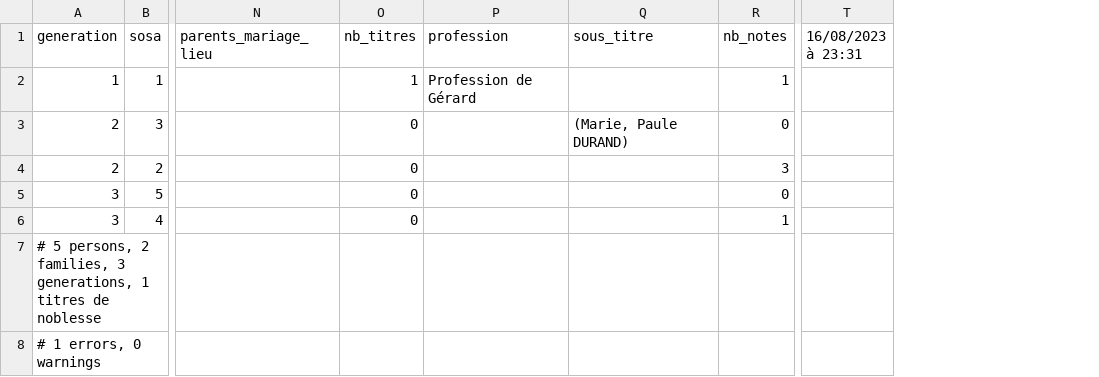
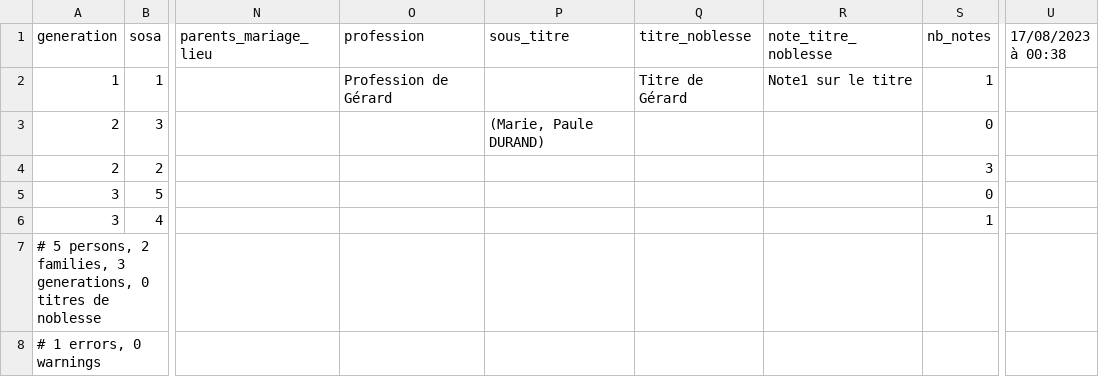
Before and after one commit to nraibaut/geneanet_v2, a CSV file: result/gw.geneanet.org.nraibaut2.lang=fr.n=dupont.oc=0.p=gerard.csv, drawn as a sheet; only a part is shown, gaps mark what is left out; removed rows and columns are numbered as before the commit, all else as after; the diff names each change by its address in the sheet, - before the commit and + after, or states it on an @@ line.

Commit message:
Factorisation titre de noblesse / sous-titre

```diff
--- a/result/gw.geneanet.org.nraibaut2.lang=fr.n=dupont.oc=0.p=gerard.csv
+++ b/result/gw.geneanet.org.nraibaut2.lang=fr.n=dupont.oc=0.p=gerard.csv
-column O (nb_titres), rows 2-6: 1 | 0 | 0 | 0 | 0
+column Q (titre_noblesse), row 2: Titre de Gérard
+column R (note_titre_noblesse), row 2: Note1 sur le titre
-column T (16/08/2023 à 23:31), empty
+column U (17/08/2023 à 00:38), empty
-A7 (generation): …3 generations, 1 titres de…
+A7 (generation): …3 generations, 0 titres de…
```
Also changed, not shown: result/gw.geneanet.org.danielr13.lang=fr.n=nicolas.oc=0.p=etienne+henri.csv, result/gw.geneanet.org.danielr13.lang=fr.n=nicolas.oc=0.p=etienne+henri.events.csv, 15 other files.
